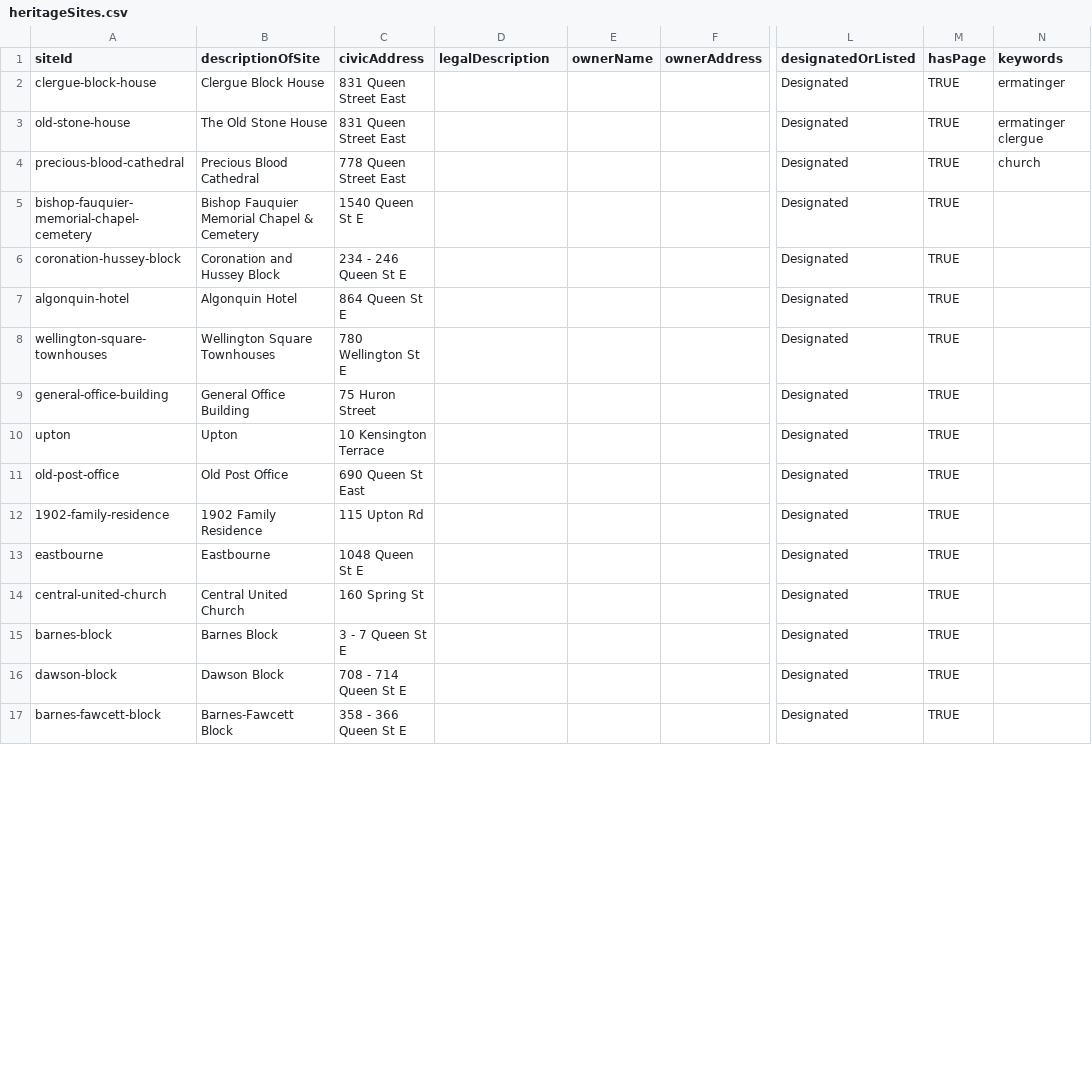
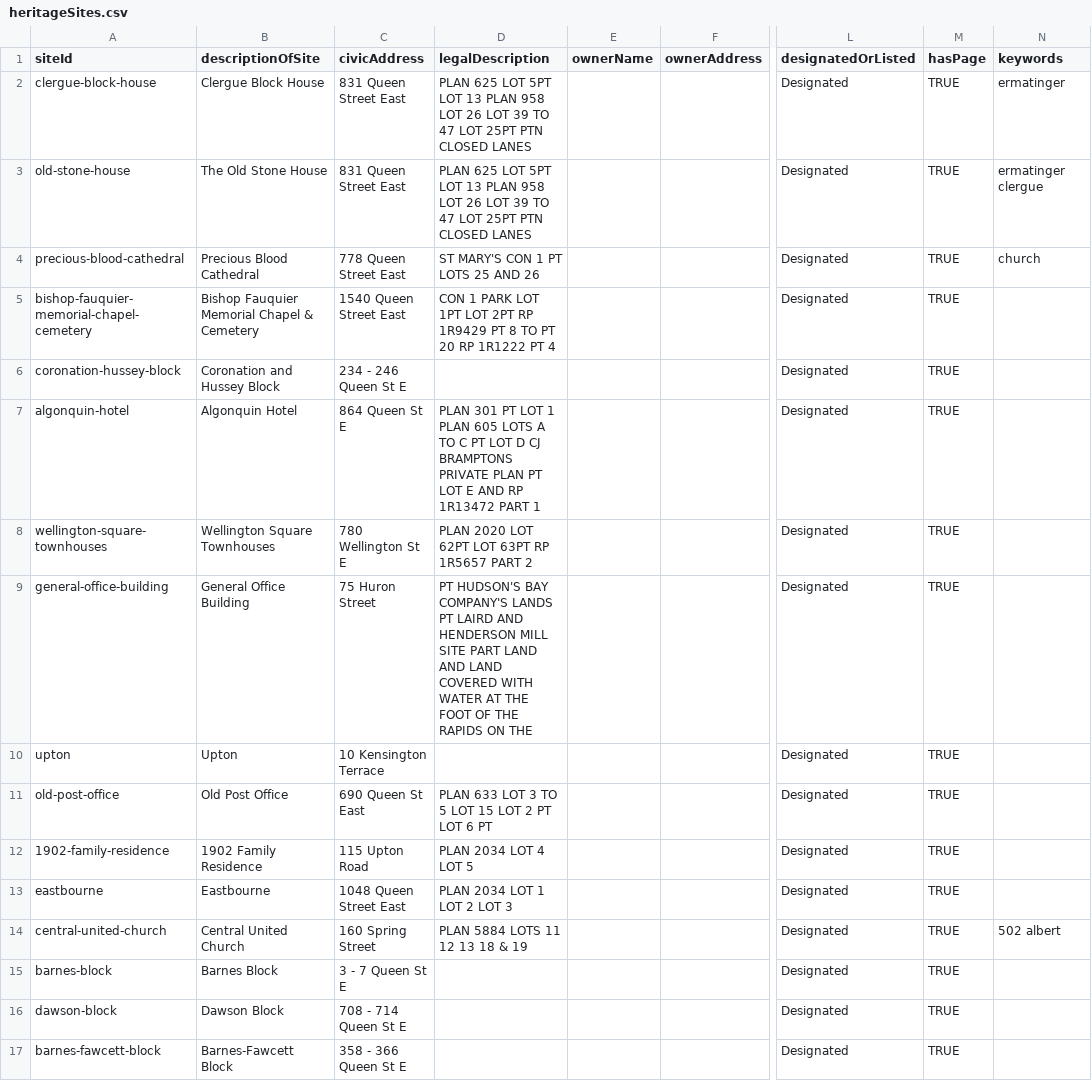
Before and after one commit to cityssm/heritage-sites, a CSV file: src/data/heritageSites.csv, drawn as a sheet; only a part is shown, gaps mark what is left out; the diff covers the shown part only; the diff names each change by its address in the sheet, - before the commit and + after, or states it on an @@ line.

Commit message:
added some legal descriptions

```diff
--- a/src/data/heritageSites.csv
+++ b/src/data/heritageSites.csv
-D2:D3 (legalDescription): (empty)
+D2:D3 (legalDescription): PLAN 625 LOT 5PT LOT 13 PLAN 958 LOT 26 LOT 39 TO 47 LOT 25PT PTN CLOSED LANES
-D4 (legalDescription): (empty)
+D4 (legalDescription): ST MARY'S CON 1 PT LOTS 25 AND 26
-C5 (civicAddress): 1540 Queen St E
+C5 (civicAddress): 1540 Queen Street East
-D5 (legalDescription): (empty)
+D5 (legalDescription): CON 1 PARK LOT 1PT LOT 2PT RP 1R9429 PT 8 TO PT 20 RP 1R1222 PT 4
-D7 (legalDescription): (empty)
+D7 (legalDescription): PLAN 301 PT LOT 1 PLAN 605 LOTS A TO C PT LOT D CJ BRAMPTONS PRIVATE PLAN PT LOT E AND RP 1R13472 PART 1
-D8 (legalDescription): (empty)
+D8 (legalDescription): PLAN 2020 LOT 62PT LOT 63PT RP 1R5657 PART 2
-D9 (legalDescription): (empty)
+D9 (legalDescription): PT HUDSON'S BAY COMPANY'S LANDS PT LAIRD AND HENDERSON MILL SITE PART LAND AND LAND COVERED WITH WATER AT THE FOOT OF THE RAPIDS ON THE
-D11 (legalDescription): (empty)
+D11 (legalDescription): PLAN 633 LOT 3 TO 5 LOT 15 LOT 2 PT LOT 6 PT
-C12 (civicAddress): 115 Upton Rd
+C12 (civicAddress): 115 Upton Road
-D12 (legalDescription): (empty)
+D12 (legalDescription): PLAN 2034 LOT 4 LOT 5
-C13 (civicAddress): 1048 Queen St E
+C13 (civicAddress): 1048 Queen Street East
-D13 (legalDescription): (empty)
+D13 (legalDescription): PLAN 2034 LOT 1 LOT 2 LOT 3
-C14 (civicAddress): 160 Spring St
+C14 (civicAddress): 160 Spring Street
-D14 (legalDescription): (empty)
+D14 (legalDescription): PLAN 5884 LOTS 11 12 13 18 & 19
-N14 (keywords): (empty)
+N14 (keywords): 502 albert
```
Also changed, not shown: 17 edited cells elsewhere in this file, 1 other file.
